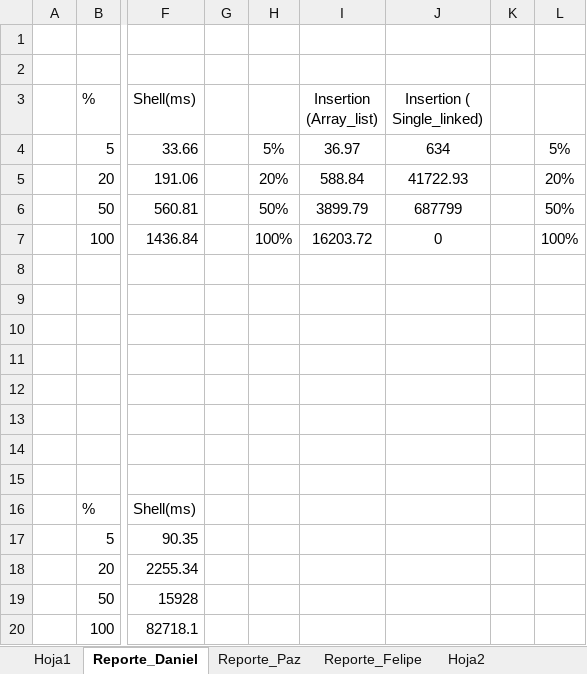
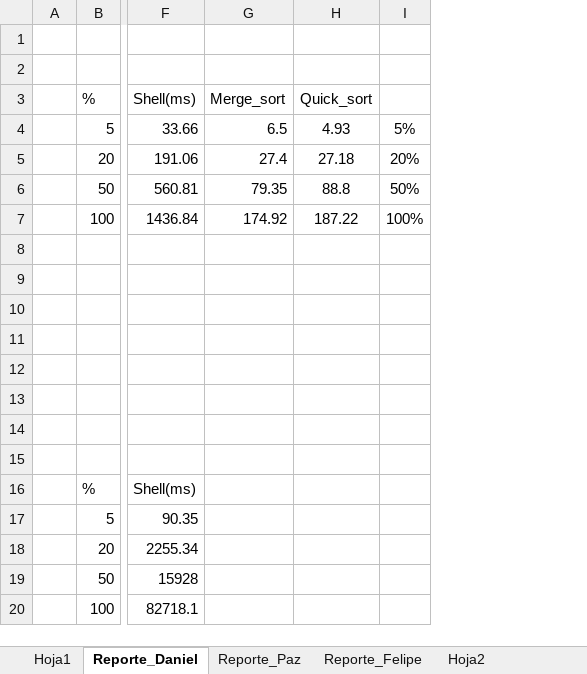
Before and after one commit to EDA-202310-SEC02-G01/Reto1-G01, an Excel workbook: Docs/Observaciones-lab4.xlsx, sheet Reporte_Daniel, drawn as a sheet; only a part is shown, gaps mark what is left out; values as stored, in another font and other column widths than the file's, no borders; charts and pictures not drawn; removed rows and columns are numbered as before the commit, all else as after; the diff names each change by its address in the sheet, - before the commit and + after, or states it on an @@ line.

Commit message:
modificaciones algoritmos recursivos – Laboratorio 5_Daniel

```diff
--- a/Docs/Observaciones-lab4.xlsx (sheet Reporte_Daniel)
+++ b/Docs/Observaciones-lab4.xlsx (sheet Reporte_Daniel)
-column G, empty
-column H, rows 4-7: 5% | 20% | 50% | 100%
-column I (Insertion (Array_list)), rows 4-7: 36.97 | 588.84 | 3899.79 | 16203.72
-column J (Insertion ( Single_linked)), rows 4-7: 634 | 41722.93 | 687799 | 0
-column K, empty
+column G (Merge_sort), rows 4-7: 6.5 | 27.4 | 79.35 | 174.92
+column H (Quick_sort), rows 4-7: 4.93 | 27.18 | 88.8 | 187.22
```
Also changed, not shown: charts or pictures, 2 other files.
